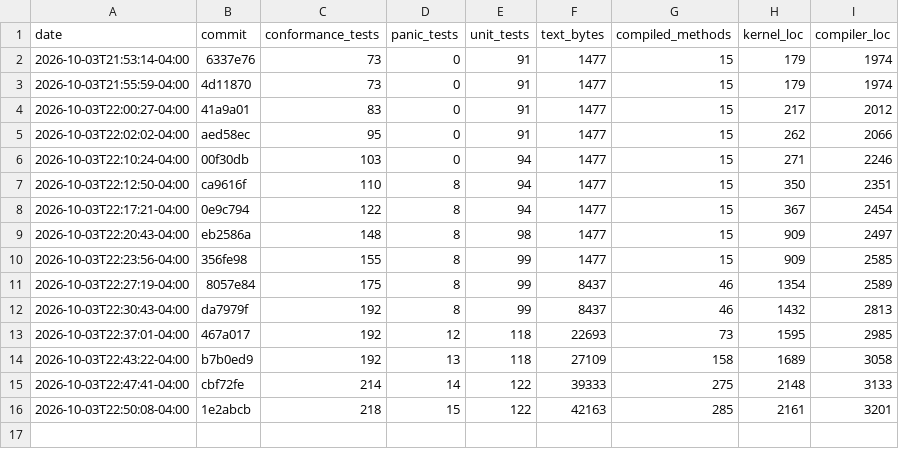
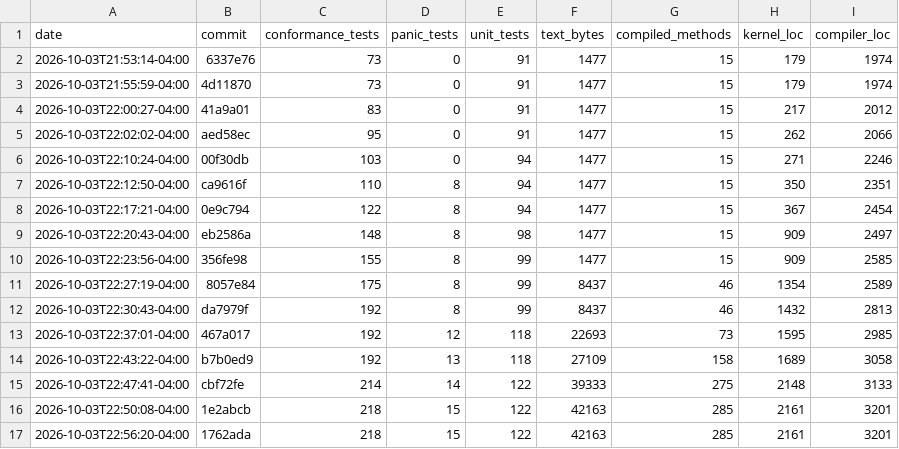
Before and after one commit to JackFurton/who-would-build-a-kernel-in-java, a CSV file: metrics.csv, drawn as a sheet; the diff names each change by its address in the sheet, - before the commit and + after, or states it on an @@ line.

```diff
--- a/metrics.csv
+++ b/metrics.csv
+row 17: 2026-10-03T22:56:20-04:00 | 1762ada | 218 | 15 | 122 | 42163 | 285 | 2161 | 3201
```
Also changed, not shown: 2 other files.
